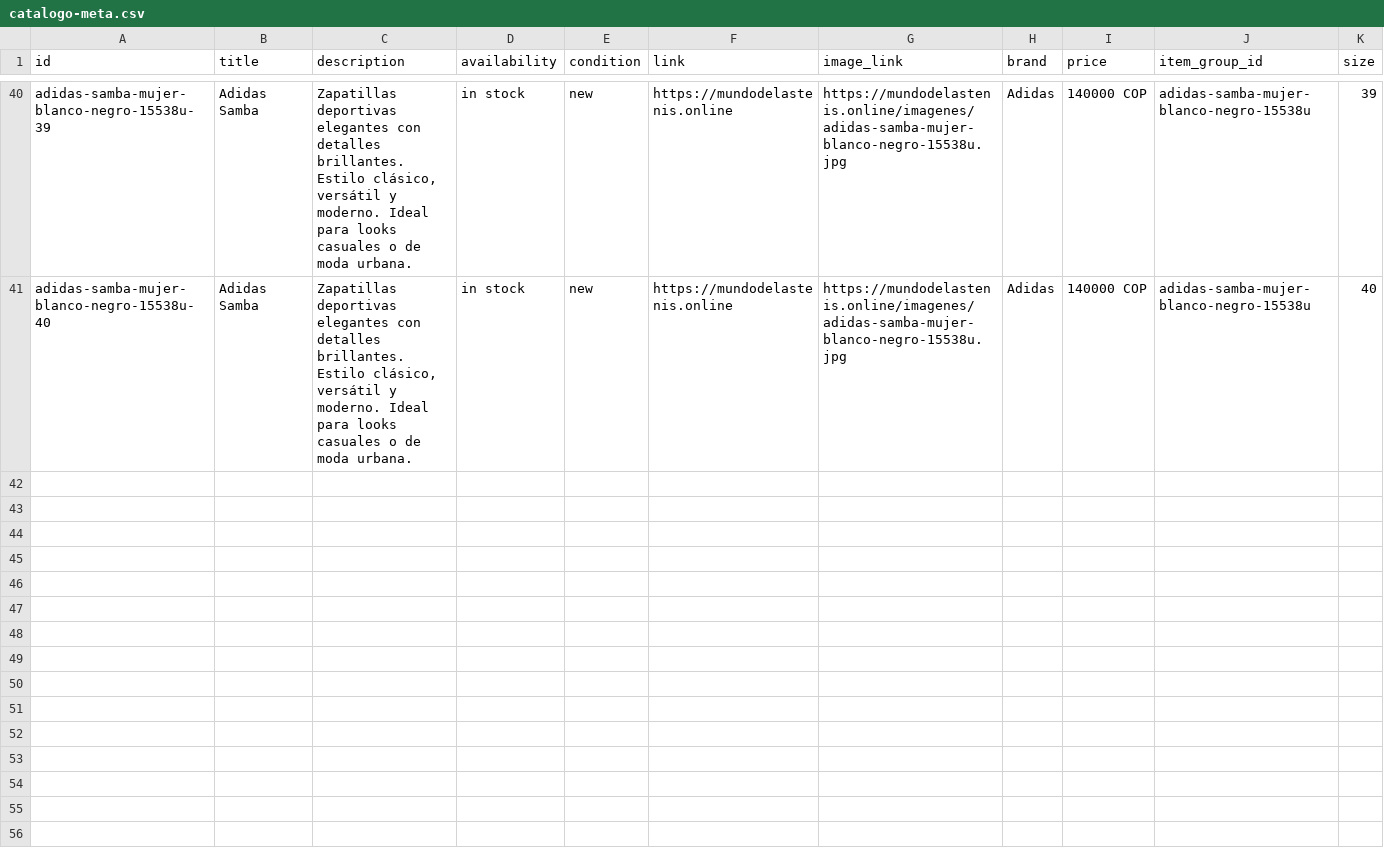
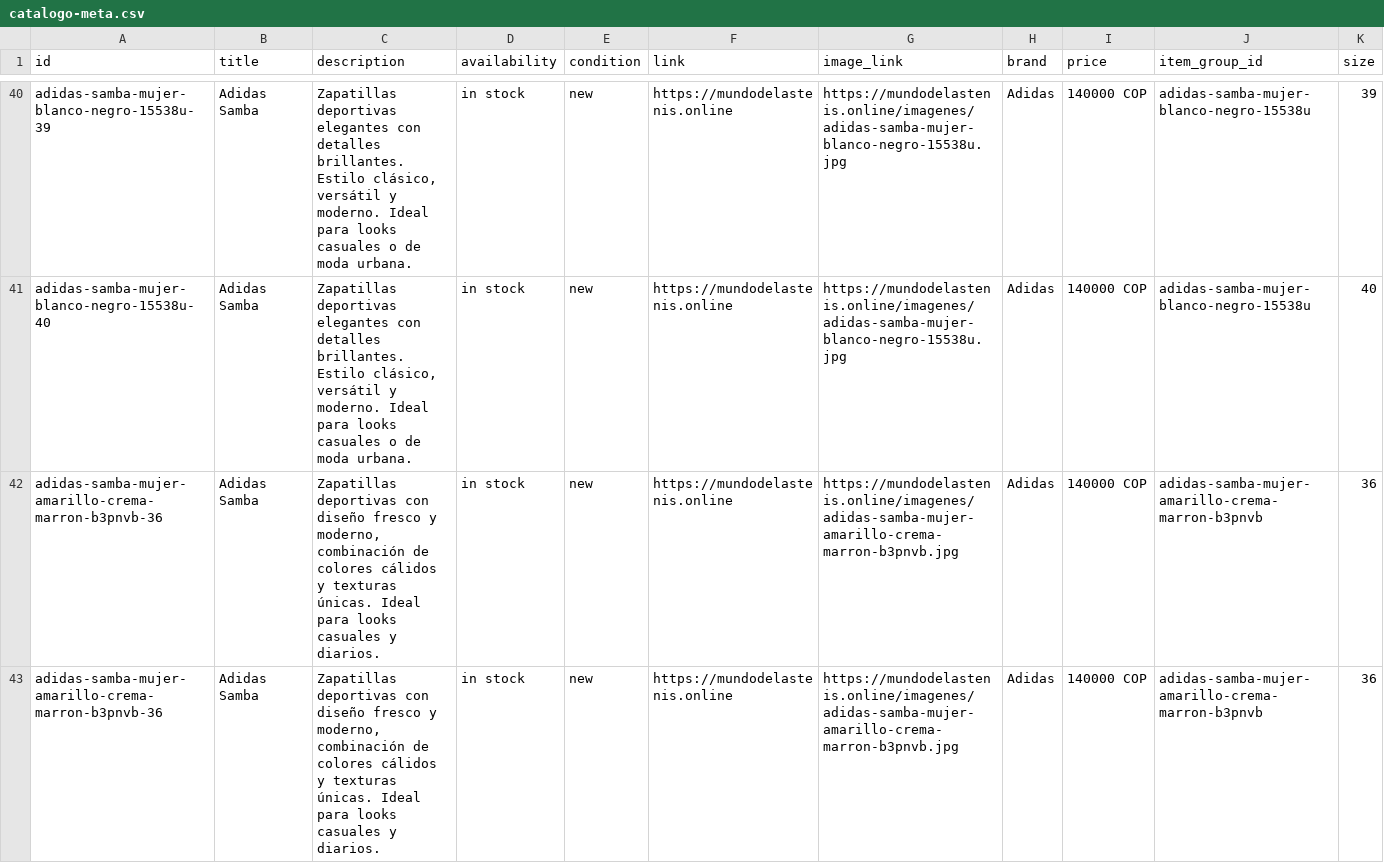
Before and after one commit to Aanticamperos/Mundo-de-las-tenis, a CSV file: catalogo-meta.csv, drawn as a sheet; only a part is shown, gaps mark what is left out; the diff covers the shown part only.

Commit message:
Actualizar catálogo de WhatsApp

```diff
--- a/catalogo-meta.csv
+++ b/catalogo-meta.csv
@@ -41 +41,3 @@
 "adidas-samba-mujer-blanco-negro-15538u-40","Adidas Samba","Zapatillas deportivas elegantes con detalles brillantes. Estilo clásico, versátil y moderno. Ideal para looks casuales o de moda urbana.","in stock","new","https://mundodelastenis.online","https://mundodelastenis.online/imagenes/adidas-samba-mujer-blanco-negro-15538u.jpg","Adidas","140000 COP","adidas-samba-mujer-blanco-negro-15538u","40"
+"adidas-samba-mujer-amarillo-crema-marron-b3pnvb-36","Adidas Samba","Zapatillas deportivas con diseño fresco y moderno, combinación de colores cálidos y texturas únicas. Ideal para looks casuales y diarios.","in stock","new","https://mundodelastenis.online","https://mundodelastenis.online/imagenes/adidas-samba-mujer-amarillo-crema-marron-b3pnvb.jpg","Adidas","140000 COP","adidas-samba-mujer-amarillo-crema-marron-b3pnvb","36"
+"adidas-samba-mujer-amarillo-crema-marron-b3pnvb-36","Adidas Samba","Zapatillas deportivas con diseño fresco y moderno, combinación de colores cálidos y texturas únicas. Ideal para looks casuales y diarios.","in stock","new","https://mundodelastenis.online","https://mundodelastenis.online/imagenes/adidas-samba-mujer-amarillo-crema-marron-b3pnvb.jpg","Adidas","140000 COP","adidas-samba-mujer-amarillo-crema-marron-b3pnvb","36"
```
Also changed, not shown: 3 added rows elsewhere in this file.
